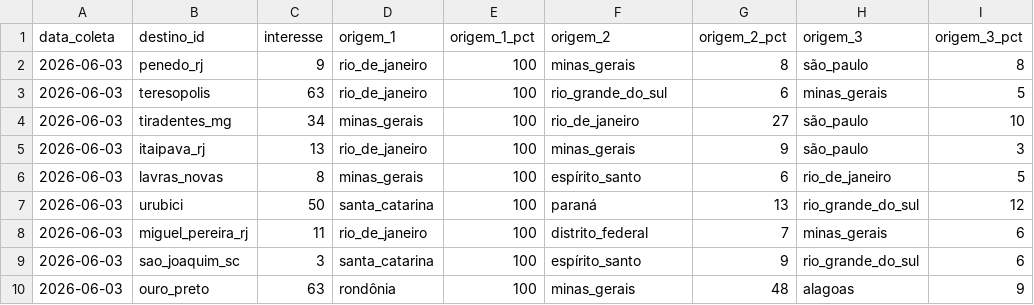
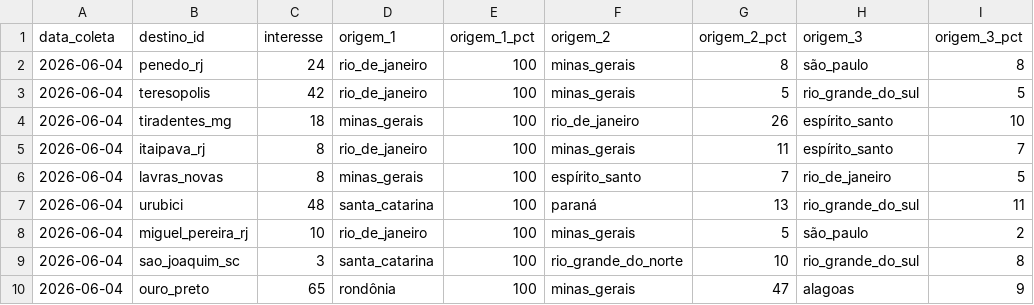
Before and after one commit to LIEZIOABR/pulse-amazonia, a CSV file: coleta-serras-concorrentes.csv, drawn as a sheet.

```diff
--- a/coleta-serras-concorrentes.csv
+++ b/coleta-serras-concorrentes.csv
@@ -1,10 +1,10 @@
 data_coleta,destino_id,interesse,origem_1,origem_1_pct,origem_2,origem_2_pct,origem_3,origem_3_pct
-2026-06-03,penedo_rj,9,rio_de_janeiro,100,minas_gerais,8,são_paulo,8
-2026-06-03,teresopolis,63,rio_de_janeiro,100,rio_grande_do_sul,6,minas_gerais,5
-2026-06-03,tiradentes_mg,34,minas_gerais,100,rio_de_janeiro,27,são_paulo,10
-2026-06-03,itaipava_rj,13,rio_de_janeiro,100,minas_gerais,9,são_paulo,3
-2026-06-03,lavras_novas,8,minas_gerais,100,espírito_santo,6,rio_de_janeiro,5
-2026-06-03,urubici,50,santa_catarina,100,paraná,13,rio_grande_do_sul,12
-2026-06-03,miguel_pereira_rj,11,rio_de_janeiro,100,distrito_federal,7,minas_gerais,6
-2026-06-03,sao_joaquim_sc,3,santa_catarina,100,espírito_santo,9,rio_grande_do_sul,6
-2026-06-03,ouro_preto,63,rondônia,100,minas_gerais,48,alagoas,9
+2026-06-04,penedo_rj,24,rio_de_janeiro,100,minas_gerais,8,são_paulo,8
+2026-06-04,teresopolis,42,rio_de_janeiro,100,minas_gerais,5,rio_grande_do_sul,5
+2026-06-04,tiradentes_mg,18,minas_gerais,100,rio_de_janeiro,26,espírito_santo,10
+2026-06-04,itaipava_rj,8,rio_de_janeiro,100,minas_gerais,11,espírito_santo,7
+2026-06-04,lavras_novas,8,minas_gerais,100,espírito_santo,7,rio_de_janeiro,5
+2026-06-04,urubici,48,santa_catarina,100,paraná,13,rio_grande_do_sul,11
+2026-06-04,miguel_pereira_rj,10,rio_de_janeiro,100,minas_gerais,5,são_paulo,2
+2026-06-04,sao_joaquim_sc,3,santa_catarina,100,rio_grande_do_norte,10,rio_grande_do_sul,8
+2026-06-04,ouro_preto,65,rondônia,100,minas_gerais,47,alagoas,9
```
Also changed, not shown: coleta-serras-ancora.csv.
